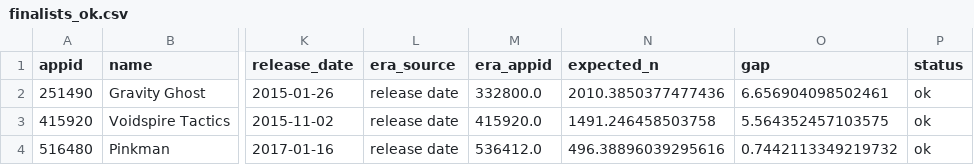
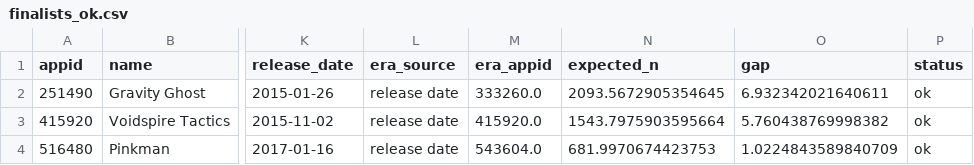
Before and after one commit to evanlin23/data-driven, a CSV file: data/derived/finalists_ok.csv, drawn as a sheet; only a part is shown, gaps mark what is left out; the diff names each change by its address in the sheet, - before the commit and + after, or states it on an @@ line.

```diff
--- a/data/derived/finalists_ok.csv
+++ b/data/derived/finalists_ok.csv
-M2 (era_appid): 332800.0
+M2 (era_appid): 333260.0
-N2 (expected_n): 2010.3850377477436
+N2 (expected_n): 2093.5672905354645
-O2 (gap): 6.656904098502461
+O2 (gap): 6.932342021640611
-N3 (expected_n): 1491.246458503758
+N3 (expected_n): 1543.7975903595664
-O3 (gap): 5.564352457103575
+O3 (gap): 5.760438769998382
-M4 (era_appid): 536412.0
+M4 (era_appid): 543604.0
-N4 (expected_n): 496.38896039295616
+N4 (expected_n): 681.9970674423753
-O4 (gap): 0.7442113349219732
+O4 (gap): 1.0224843589840709
```
Also changed, not shown: 8 other files.
